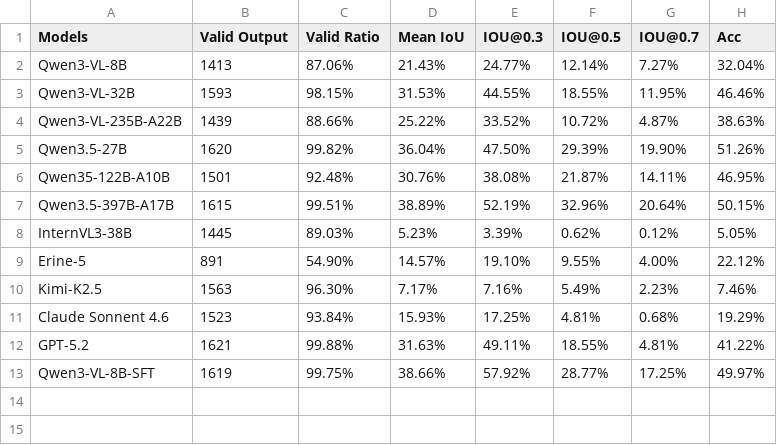
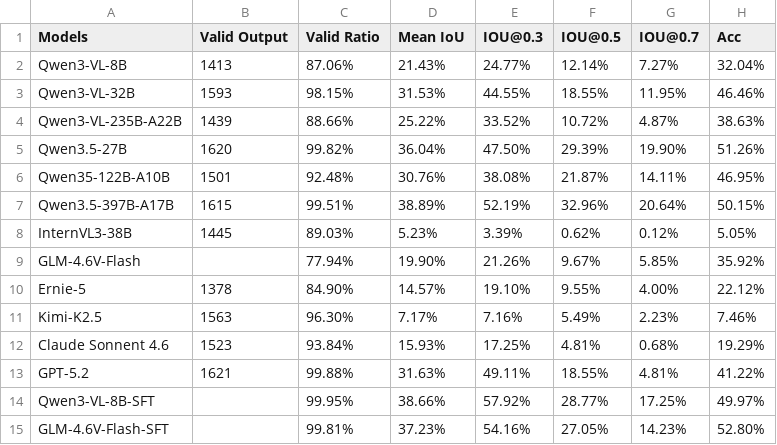
Before and after one commit to yuwenhan07/SciEGQA-project, a CSV file: results/task1-results.csv, drawn as a sheet.

```diff
--- a/results/task1-results.csv
+++ b/results/task1-results.csv
@@ -8,3 +8,4 @@ Qwen3.5-397B-A17B,1615,99.51%,38.89%,52.19%,32.96%,20.64%,50.15%
 InternVL3-38B,1445,89.03%,5.23%,3.39%,0.62%,0.12%,5.05%
-Erine-5,891,54.90%,14.57%,19.10%,9.55%,4.00%,22.12%
+GLM-4.6V-Flash,,77.94%,19.90%,21.26%,9.67%,5.85%,35.92%
+Ernie-5,1378,84.90%,14.57%,19.10%,9.55%,4.00%,22.12%
 Kimi-K2.5,1563,96.30%,7.17%,7.16%,5.49%,2.23%,7.46%
@@ -12,2 +13,3 @@ Claude Sonnent 4.6,1523,93.84%,15.93%,17.25%,4.81%,0.68%,19.29%
 GPT-5.2,1621,99.88%,31.63%,49.11%,18.55%,4.81%,41.22%
-Qwen3-VL-8B-SFT,1619,99.75%,38.66%,57.92%,28.77%,17.25%,49.97%
+Qwen3-VL-8B-SFT,,99.95%,38.66%,57.92%,28.77%,17.25%,49.97%
+GLM-4.6V-Flash-SFT,,99.81%,37.23%,54.16%,27.05%,14.23%,52.80%
```
Also changed, not shown: results/task2-results.csv, 8 other files.
